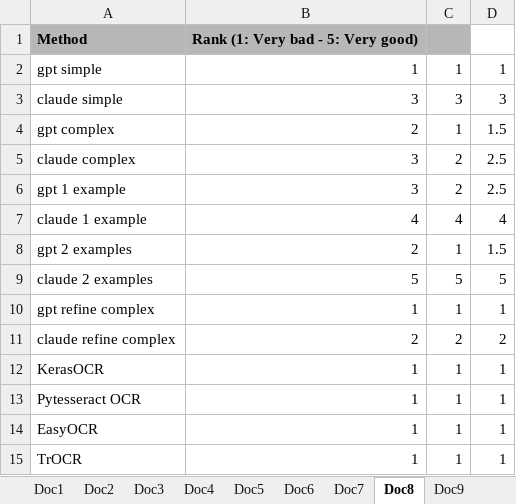
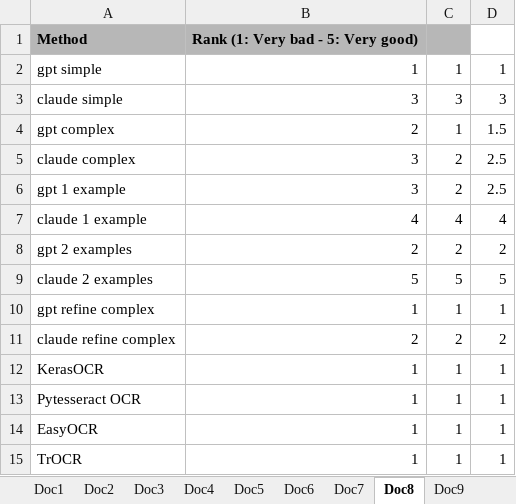
Before and after one commit to jbaudru/llm-ocr-htr-historical-text-recognition, an Excel workbook: doc/Ranking transcription (Whole-scan Experiments).xlsx, sheet Doc8, drawn as a sheet; values as stored, in another font and other column widths than the file's, no borders; conditional formats not drawn; the diff names each change by its address in the sheet, - before the commit and + after, or states it on an @@ line.

```diff
--- a/doc/Ranking transcription (Whole-scan Experiments).xlsx (sheet Doc8)
+++ b/doc/Ranking transcription (Whole-scan Experiments).xlsx (sheet Doc8)
-C8: 1
+C8: 2
-D8: 1.5
+D8: 2
```
Also changed, not shown: sheet Averages, 2 other files.
